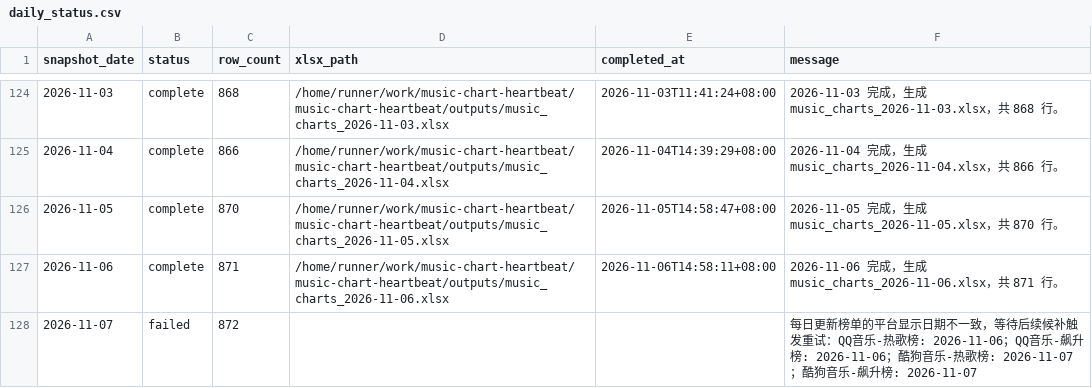
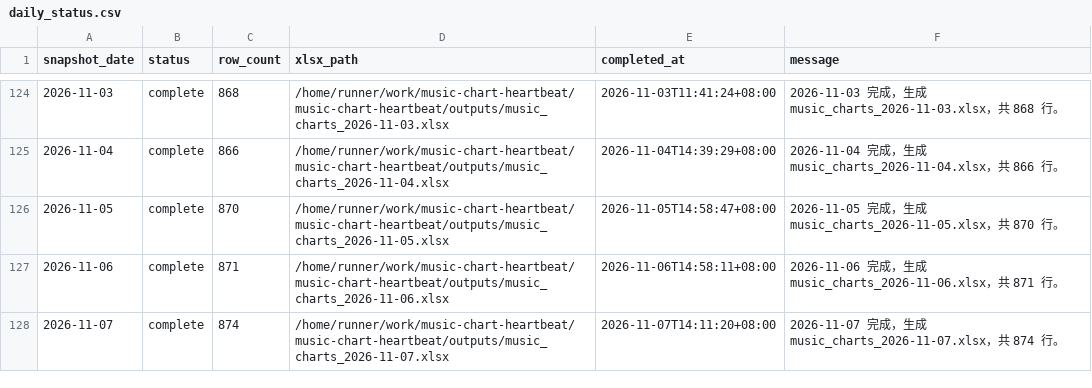
Before and after one commit to ybq-music/music-chart-heartbeat, a CSV file: data/daily_status.csv, drawn as a sheet; only a part is shown, gaps mark what is left out.

```diff
--- a/data/daily_status.csv
+++ b/data/daily_status.csv
@@ -127,2 +127,2 @@
 2026-11-06,complete,871,/home/runner/work/music-chart-heartbeat/music-chart-heartbeat/outputs/music_charts_2026-11-06.xlsx,2026-11-06T14:58:11+08:00,2026-11-06 完成，生成 music_charts_2026-11-06.xlsx，共 871 行。
-2026-11-07,failed,872,,,每日更新榜单的平台显示日期不一致，等待后续候补触发重试：QQ音乐-热歌榜: 2026-11-06；QQ音乐-飙升榜: 2026-11-06；酷狗音乐-热歌榜: 2026-11-07；酷狗音乐-飙升榜: 2026-11-07
+2026-11-07,complete,874,/home/runner/work/music-chart-heartbeat/music-chart-heartbeat/outputs/music_charts_2026-11-07.xlsx,2026-11-07T14:11:20+08:00,2026-11-07 完成，生成 music_charts_2026-11-07.xlsx，共 874 行。
```
Also changed, not shown: data/daily_heartbeat.csv, 3 other files.
